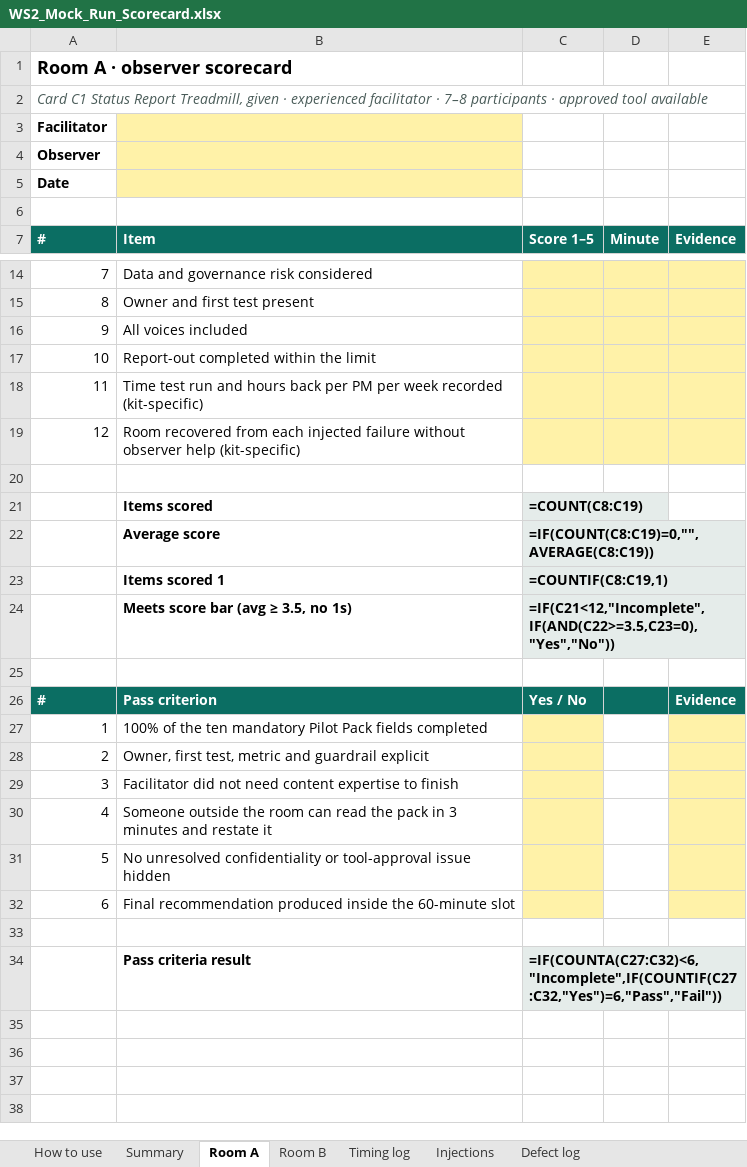
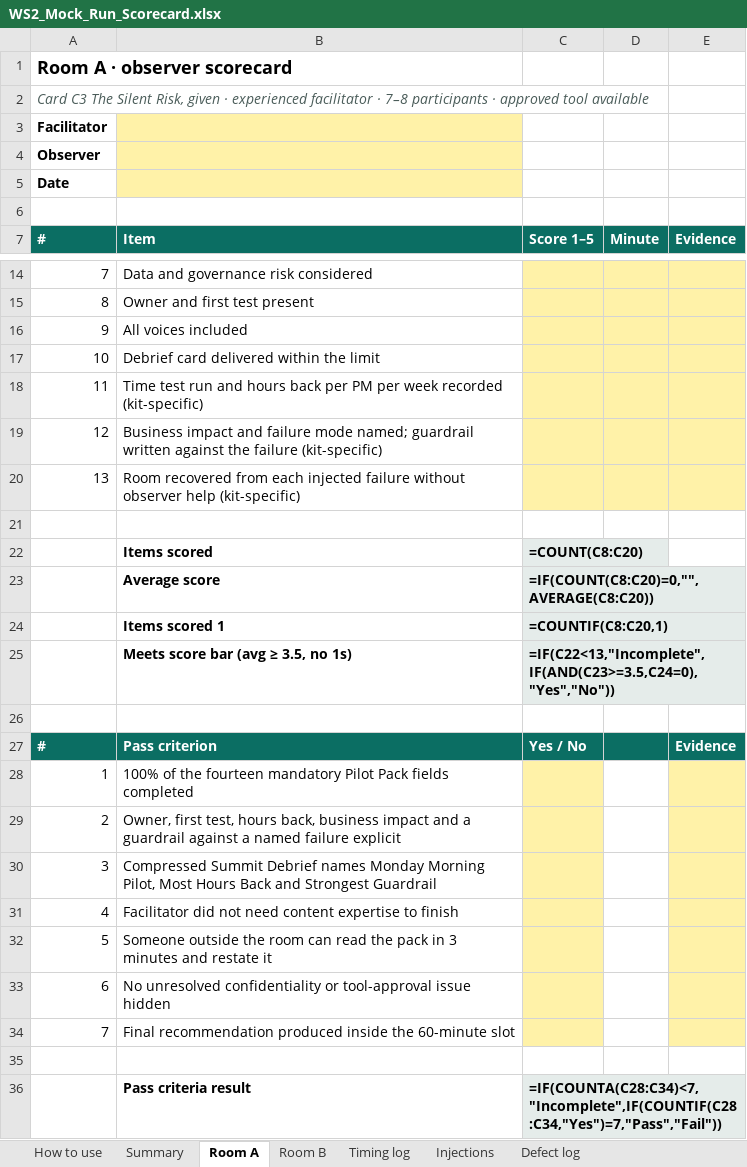
Before and after one commit to venu300676-cyber/playfield, an Excel workbook: ws2/files/WS2_Mock_Run_Scorecard.xlsx, sheet Room A, drawn as a sheet; only a part is shown, gaps mark what is left out; values as stored, in another font and other column widths than the file's, no borders; formulas without a stored value are shown as written; addresses are those after the commit; the diff names each change by its address in the sheet, - before the commit and + after, or states it on an @@ line.

```diff
--- a/ws2/files/WS2_Mock_Run_Scorecard.xlsx (sheet Room A)
+++ b/ws2/files/WS2_Mock_Run_Scorecard.xlsx (sheet Room A)
-A2 (#): Card C1 Status Report Treadmill, given ·…
+A2 (#): Card C3 The Silent Risk, given ·…
-B17 (Item): Report-out completed within the limit
+B17 (Item): Debrief card delivered within the limit
+row 19: 12 | Business impact and failure mode named; guardrail written against the failure (kit-specific)
-A20 (#): 12
+A20 (#): 13
-C22 (Score 1–5): =COUNT(C8:C19)
+C22 (Score 1–5): =COUNT(C8:C20)
-C23 (Score 1–5): =IF(COUNT(C8:C19)=0,"",AVERAGE(C8:C19))
+C23 (Score 1–5): =IF(COUNT(C8:C20)=0,"",AVERAGE(C8:C20))
-C24 (Score 1–5): =COUNTIF(C8:C19,1)
+C24 (Score 1–5): =COUNTIF(C8:C20,1)
-C25 (Score 1–5): =IF(C21<12,"Incomplete",IF(AND(C22>=3.5,C23=0),"Yes","No"))
+C25 (Score 1–5): =IF(C22<13,"Incomplete",IF(AND(C23>=3.5,C24=0),"Yes","No"))
-B28 (Item): …of the ten mandatory Pilot…
+B28 (Item): …of the fourteen mandatory Pilot…
-B29 (Item): …first test, metric and guardrail explicit
+B29 (Item): …first test, hours back, business impact and a guardrail against a named failure explicit
+row 30: 3 | Compressed Summit Debrief names Monday Morning Pilot, Most Hours Back and Strongest Guardrail
-A31 (#): 3
+A31 (#): 4
-A32 (#): 4
+A32 (#): 5
-A33 (#): 5
+A33 (#): 6
-A34 (#): 6
+A34 (#): 7
-C36 (Score 1–5): =IF(COUNTA(C27:C32)<6,"Incomplete",IF(COUNTIF(C27:C32,"Yes")=6,"Pass","Fail"))
+C36 (Score 1–5): =IF(COUNTA(C28:C34)<7,"Incomplete",IF(COUNTIF(C28:C34,"Yes")=7,"Pass","Fail"))
```
Also changed, not shown: sheet Room B, sheet Summary, sheet Timing log, sheet How to use, sheet Injections, 26 other files.
